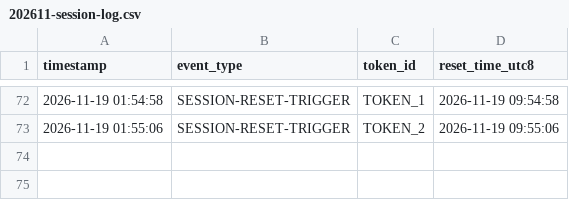
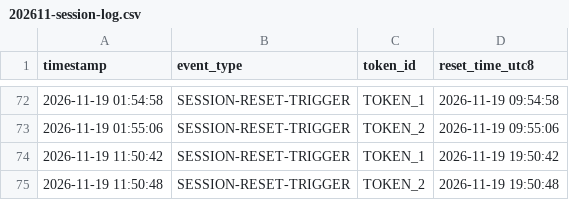
Before and after one commit to DannyDelic/claude-daily-check-in, a CSV file: logs/202611-session-log.csv, drawn as a sheet; only a part is shown, gaps mark what is left out.

```diff
--- a/logs/202611-session-log.csv
+++ b/logs/202611-session-log.csv
@@ -73 +73,3 @@ timestamp,event_type,token_id,reset_time_utc8
 2026-11-19 01:55:06,SESSION-RESET-TRIGGER,TOKEN_2,2026-11-19 09:55:06
+2026-11-19 11:50:42,SESSION-RESET-TRIGGER,TOKEN_1,2026-11-19 19:50:42
+2026-11-19 11:50:48,SESSION-RESET-TRIGGER,TOKEN_2,2026-11-19 19:50:48
```
